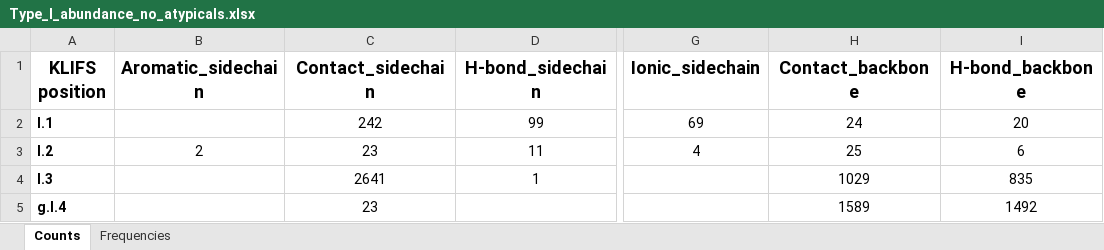
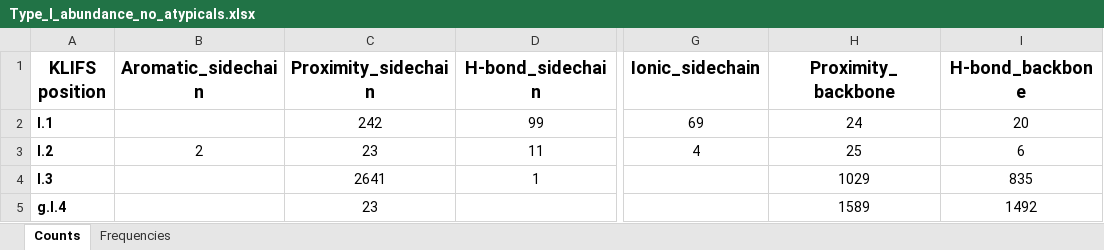
Before and after one commit to pschmidtke/kinometree, an Excel workbook: data/Type_I_abundance_no_atypicals.xlsx, sheet Counts, drawn as a sheet; only a part is shown, gaps mark what is left out; values as stored, in another font and other column widths than the file's, no borders; conditional formats not drawn; the diff names each change by its address in the sheet, - before the commit and + after, or states it on an @@ line.

Commit message:
Renamed contact to proximity

```diff
--- a/data/Type_I_abundance_no_atypicals.xlsx (sheet Counts)
+++ b/data/Type_I_abundance_no_atypicals.xlsx (sheet Counts)
-C1: Contact_sidechain
+C1: Proximity_sidechain
-H1: Contact_backbone
+H1: Proximity_backbone
```
Also changed, not shown: sheet Frequencies, data/Type_II_abundance.xlsx, data/Type_I_abundance.xlsx, 2 other files.
